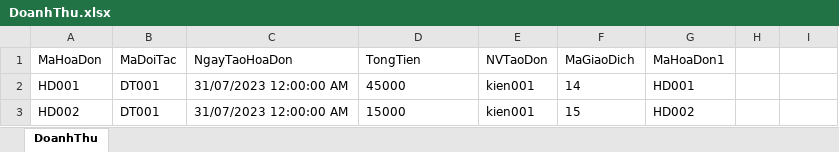
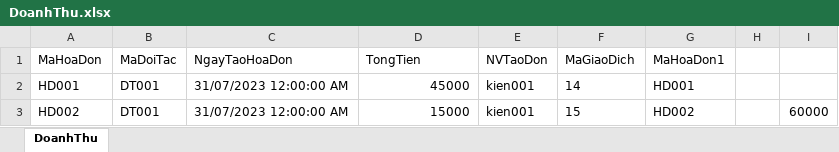
Before and after one commit to SnowFood12/aram, an Excel workbook: asm_DangKi/bin/Debug/DoanhThu.xlsx, sheet DoanhThu, drawn as a sheet; values as stored, in another font and other column widths than the file's, no borders; the diff names each change by its address in the sheet, - before the commit and + after, or states it on an @@ line.

Commit message:
xoá dữ liêu bảng giao dịch sau khi xuất file

```diff
--- a/asm_DangKi/bin/Debug/DoanhThu.xlsx (sheet DoanhThu)
+++ b/asm_DangKi/bin/Debug/DoanhThu.xlsx (sheet DoanhThu)
-D2:D3 alignment: left
+D2:D3 alignment: right
-I3: (empty)
+I3: 60000
```
Also changed, not shown: 6 other files.
